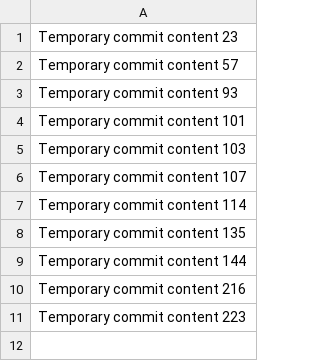
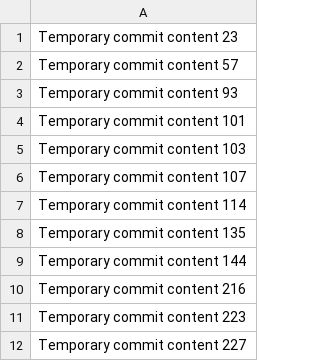
Before and after one commit to RainbowTokenJesss/JobFinderPro, a CSV file: data.csv, drawn as a sheet.

```diff
--- a/data.csv
+++ b/data.csv
@@ -11 +11,2 @@ Temporary commit content 216
 Temporary commit content 223
+Temporary commit content 227
```
